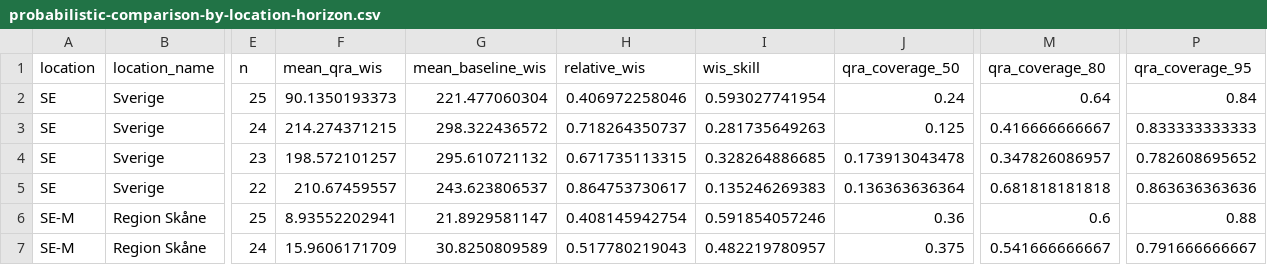
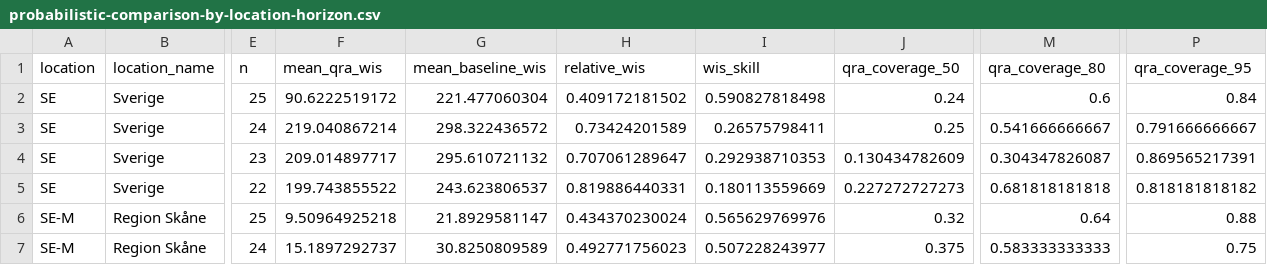
Before and after one commit to philipgerlee/swedish_forecasting_hub_dashboard, a CSV file: probabilistic-comparison-by-location-horizon.csv, drawn as a sheet; only a part is shown, gaps mark what is left out; the diff covers the shown part only; the diff names each change by its address in the sheet, - before the commit and + after, or states it on an @@ line.

```diff
--- a/probabilistic-comparison-by-location-horizon.csv
+++ b/probabilistic-comparison-by-location-horizon.csv
-F2 (mean_qra_wis): 90.1350193373
+F2 (mean_qra_wis): 90.6222519172
-H2 (relative_wis): 0.406972258046
+H2 (relative_wis): 0.409172181502
-I2 (wis_skill): 0.593027741954
+I2 (wis_skill): 0.590827818498
-M2 (qra_coverage_80): 0.64
+M2 (qra_coverage_80): 0.6
-F3 (mean_qra_wis): 214.274371215
+F3 (mean_qra_wis): 219.040867214
-H3 (relative_wis): 0.718264350737
+H3 (relative_wis): 0.73424201589
-I3 (wis_skill): 0.281735649263
+I3 (wis_skill): 0.26575798411
-J3 (qra_coverage_50): 0.125
+J3 (qra_coverage_50): 0.25
-M3 (qra_coverage_80): 0.416666666667
+M3 (qra_coverage_80): 0.541666666667
-P3 (qra_coverage_95): 0.833333333333
+P3 (qra_coverage_95): 0.791666666667
-F4 (mean_qra_wis): 198.572101257
+F4 (mean_qra_wis): 209.014897717
-H4 (relative_wis): 0.671735113315
+H4 (relative_wis): 0.707061289647
-I4 (wis_skill): 0.328264886685
+I4 (wis_skill): 0.292938710353
-J4 (qra_coverage_50): 0.173913043478
+J4 (qra_coverage_50): 0.130434782609
-M4 (qra_coverage_80): 0.347826086957
+M4 (qra_coverage_80): 0.304347826087
-P4 (qra_coverage_95): 0.782608695652
+P4 (qra_coverage_95): 0.869565217391
-F5 (mean_qra_wis): 210.67459557
+F5 (mean_qra_wis): 199.743855522
-H5 (relative_wis): 0.864753730617
+H5 (relative_wis): 0.819886440331
-I5 (wis_skill): 0.135246269383
+I5 (wis_skill): 0.180113559669
-J5 (qra_coverage_50): 0.136363636364
+J5 (qra_coverage_50): 0.227272727273
-P5 (qra_coverage_95): 0.863636363636
+P5 (qra_coverage_95): 0.818181818182
-F6 (mean_qra_wis): 8.93552202941
+F6 (mean_qra_wis): 9.50964925218
-H6 (relative_wis): 0.408145942754
+H6 (relative_wis): 0.434370230024
-I6 (wis_skill): 0.591854057246
+I6 (wis_skill): 0.565629769976
-J6 (qra_coverage_50): 0.36
+J6 (qra_coverage_50): 0.32
-M6 (qra_coverage_80): 0.6
+M6 (qra_coverage_80): 0.64
-F7 (mean_qra_wis): 15.9606171709
+F7 (mean_qra_wis): 15.1897292737
-H7 (relative_wis): 0.517780219043
+H7 (relative_wis): 0.492771756023
-I7 (wis_skill): 0.482219780957
+I7 (wis_skill): 0.507228243977
-M7 (qra_coverage_80): 0.541666666667
+M7 (qra_coverage_80): 0.583333333333
-P7 (qra_coverage_95): 0.791666666667
+P7 (qra_coverage_95): 0.75
```
Also changed, not shown: 30 edited cells elsewhere in this file, current-outcomes.csv, current-point.csv, 5 other files.
